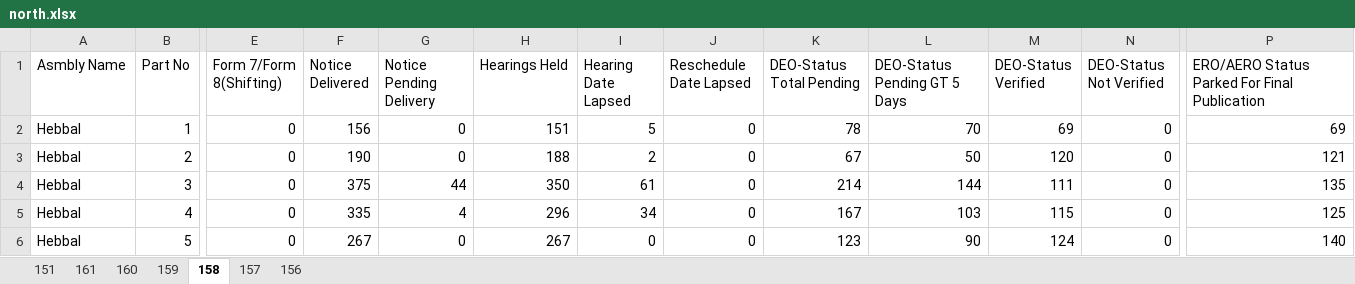
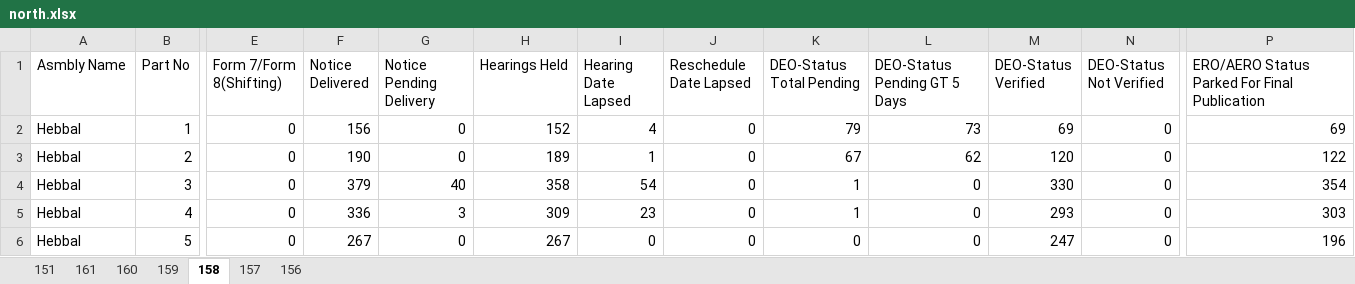
Before and after one commit to deepakmayasandra-cyber/notice-daily, an Excel workbook: north.xlsx, sheet 158, drawn as a sheet; only a part is shown, gaps mark what is left out; values as stored, in another font and other column widths than the file's, no borders; the diff covers the shown part only; the diff names each change by its address in the sheet, - before the commit and + after, or states it on an @@ line.

```diff
--- a/north.xlsx (sheet 158)
+++ b/north.xlsx (sheet 158)
-H2 (Hearings Held): 151
+H2 (Hearings Held): 152
-I2 (Hearing Date Lapsed): 5
+I2 (Hearing Date Lapsed): 4
-K2 (DEO-Status Total Pending): 78
+K2 (DEO-Status Total Pending): 79
-L2 (DEO-Status Pending GT 5 Days): 70
+L2 (DEO-Status Pending GT 5 Days): 73
-H3 (Hearings Held): 188
+H3 (Hearings Held): 189
-I3 (Hearing Date Lapsed): 2
+I3 (Hearing Date Lapsed): 1
-L3 (DEO-Status Pending GT 5 Days): 50
+L3 (DEO-Status Pending GT 5 Days): 62
-P3: 121
+P3: 122
-F4 (Notice Delivered): 375
+F4 (Notice Delivered): 379
-G4 (Notice Pending Delivery): 44
+G4 (Notice Pending Delivery): 40
-H4 (Hearings Held): 350
+H4 (Hearings Held): 358
-I4 (Hearing Date Lapsed): 61
+I4 (Hearing Date Lapsed): 54
-K4 (DEO-Status Total Pending): 214
+K4 (DEO-Status Total Pending): 1
-L4 (DEO-Status Pending GT 5 Days): 144
+L4 (DEO-Status Pending GT 5 Days): 0
-M4 (DEO-Status Verified): 111
+M4 (DEO-Status Verified): 330
-P4: 135
+P4: 354
-F5 (Notice Delivered): 335
+F5 (Notice Delivered): 336
-G5 (Notice Pending Delivery): 4
+G5 (Notice Pending Delivery): 3
-H5 (Hearings Held): 296
+H5 (Hearings Held): 309
-I5 (Hearing Date Lapsed): 34
+I5 (Hearing Date Lapsed): 23
-K5 (DEO-Status Total Pending): 167
+K5 (DEO-Status Total Pending): 1
-L5 (DEO-Status Pending GT 5 Days): 103
+L5 (DEO-Status Pending GT 5 Days): 0
-M5 (DEO-Status Verified): 115
+M5 (DEO-Status Verified): 293
-P5: 125
+P5: 303
-K6 (DEO-Status Total Pending): 123
+K6 (DEO-Status Total Pending): 0
-L6 (DEO-Status Pending GT 5 Days): 90
+L6 (DEO-Status Pending GT 5 Days): 0
-M6 (DEO-Status Verified): 124
+M6 (DEO-Status Verified): 247
-P6: 140
+P6: 196
```
Also changed, not shown: 1375 edited cells elsewhere in this sheet, sheet 151, sheet 160, sheet 156, sheet 159, sheet 161, sheet 157, south.xlsx.
